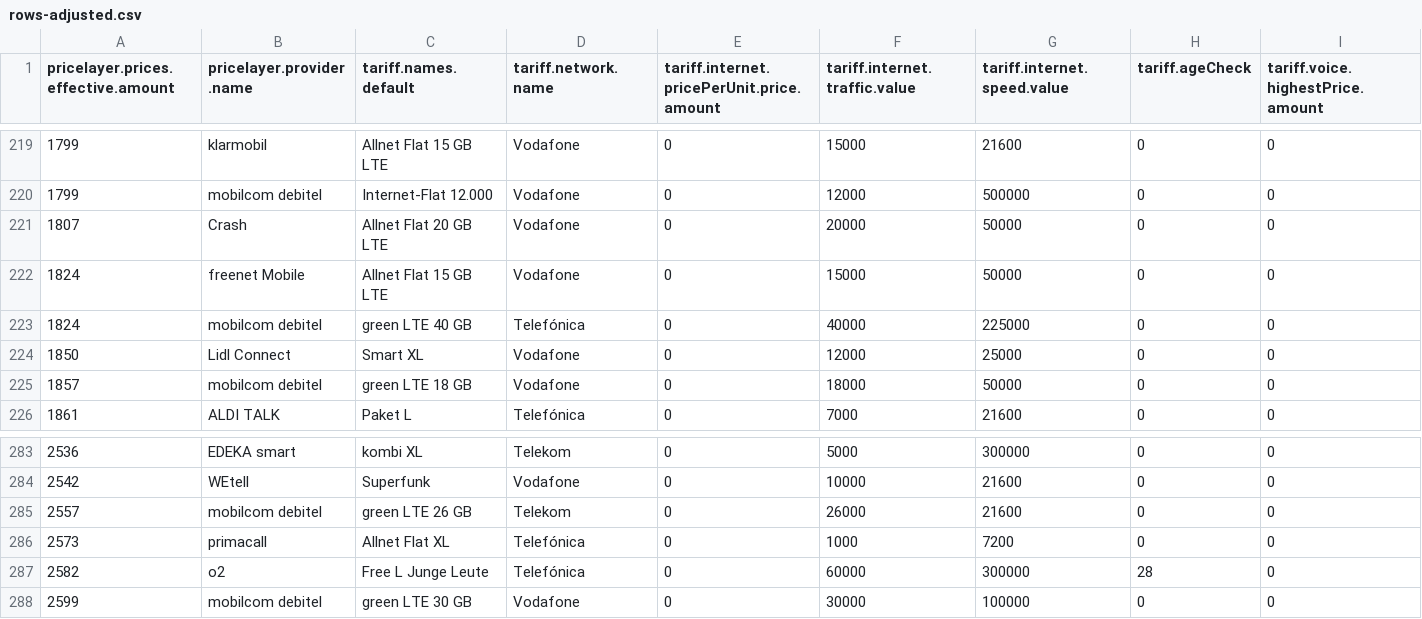
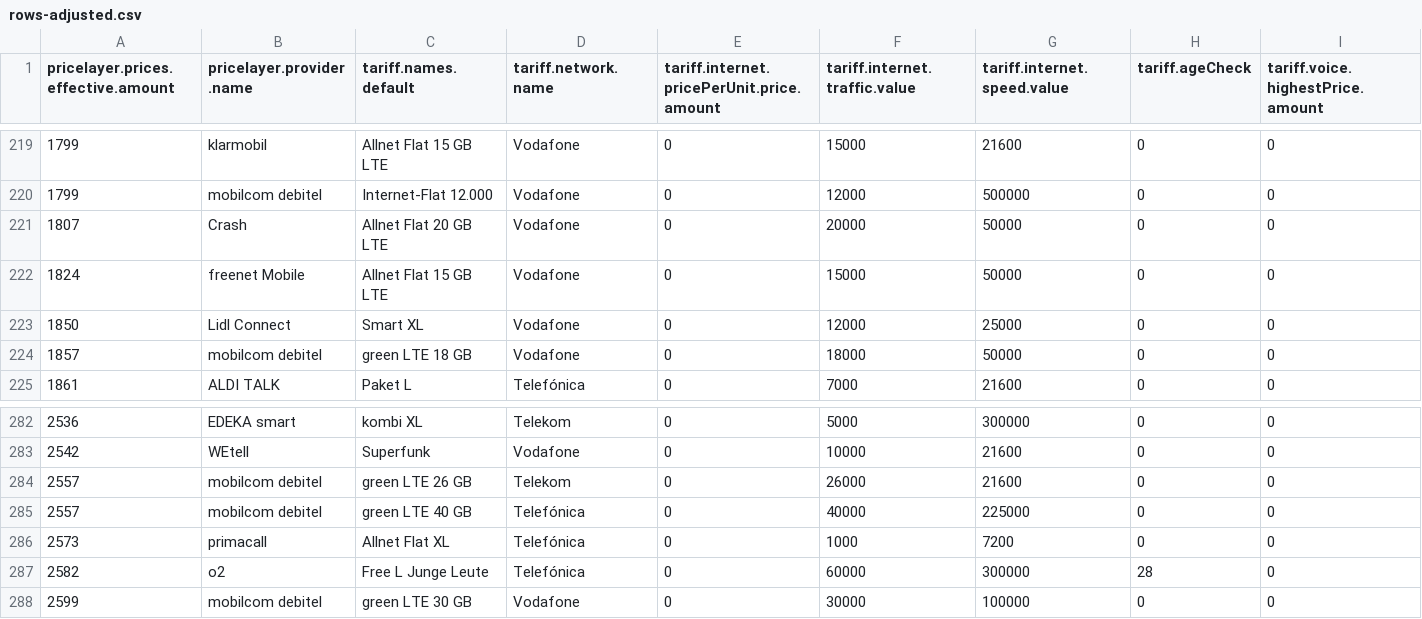
Before and after one commit to pcjedi/check24, a CSV file: rows-adjusted.csv, drawn as a sheet; only a part is shown, gaps mark what is left out; removed rows and columns are numbered as before the commit, all else as after; rows hold the shown columns only; the diff names each change by its address in the sheet, - before the commit and + after, or states it on an @@ line.

```diff
--- a/rows-adjusted.csv
+++ b/rows-adjusted.csv
-row 223: 1824 | mobilcom debitel | green LTE 40 GB | Telefónica | 0 | 40000 | 225000 | 0 | 0
+row 285: 2557 | mobilcom debitel | green LTE 40 GB | Telefónica | 0 | 40000 | 225000 | 0 | 0
```
Also changed, not shown: grouped-minimum.csv, rows-simple.csv, 1 other file.
